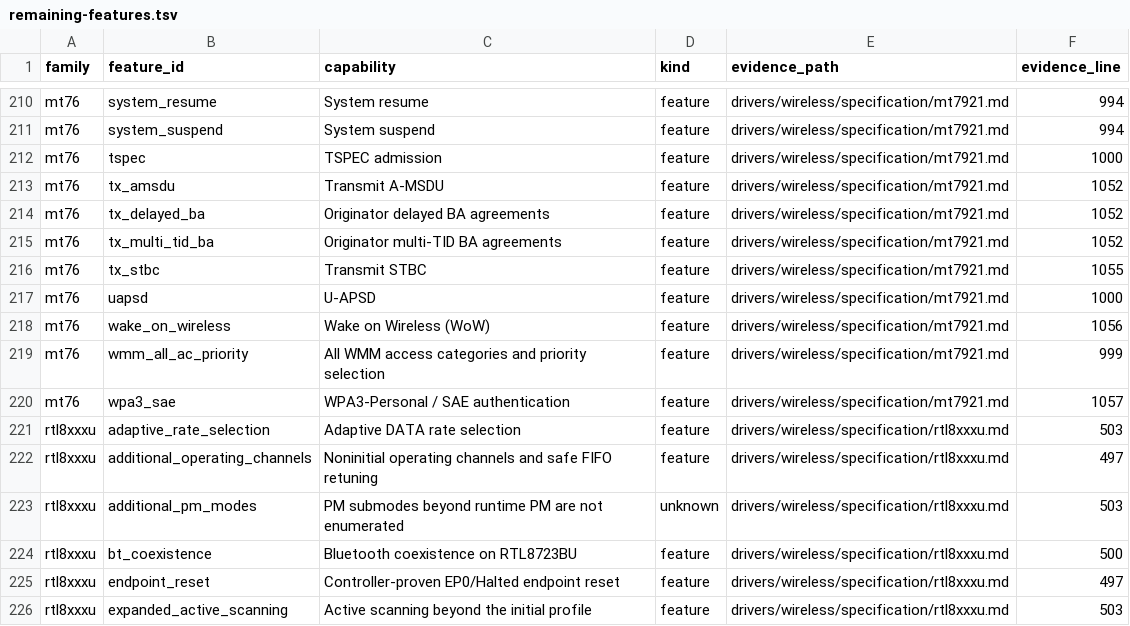
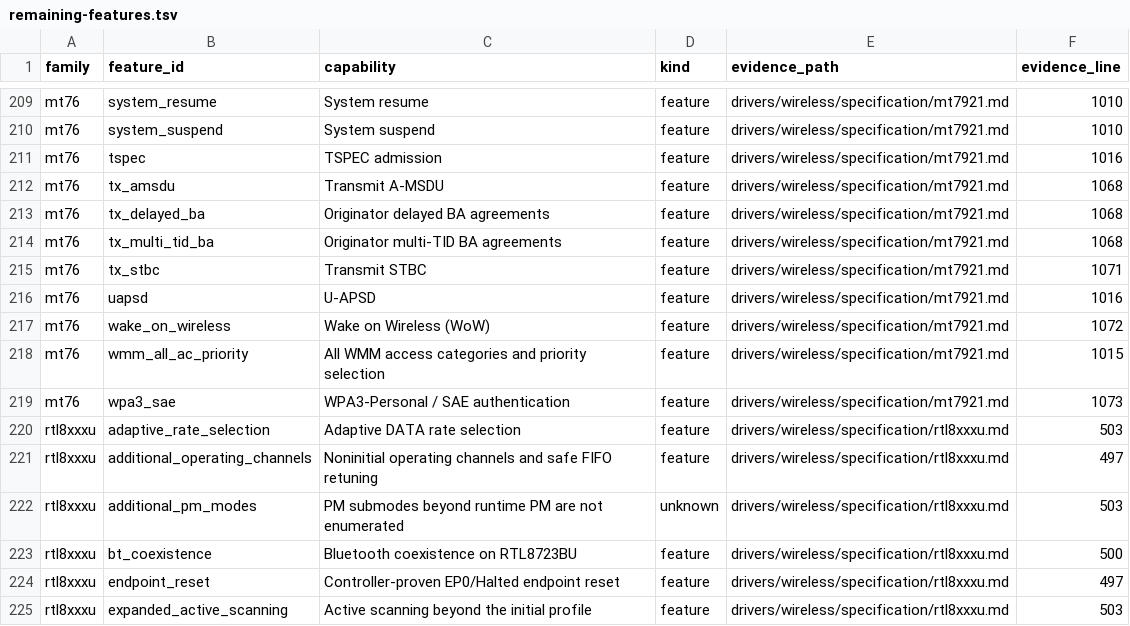
Before and after one commit to hodgesds/narf, a TSV file: drivers/wireless/research/remaining-features.tsv, drawn as a sheet; only a part is shown, gaps mark what is left out; addresses are those after the commit; the diff covers the shown part only; the diff names each change by its address in the sheet, - before the commit and + after, or states it on an @@ line.

```diff
--- a/drivers/wireless/research/remaining-features.tsv
+++ b/drivers/wireless/research/remaining-features.tsv
-F209:F210 (evidence_line): 994
+F209:F210 (evidence_line): 1010
-F211 (evidence_line): 1000
+F211 (evidence_line): 1016
-F212:F214 (evidence_line): 1052
+F212:F214 (evidence_line): 1068
-F215 (evidence_line): 1055
+F215 (evidence_line): 1071
-F216 (evidence_line): 1000
+F216 (evidence_line): 1016
-F217 (evidence_line): 1056
+F217 (evidence_line): 1072
-F218 (evidence_line): 999
+F218 (evidence_line): 1015
-F219 (evidence_line): 1057
+F219 (evidence_line): 1073
```
Also changed, not shown: 1 removed row and 24 edited cells elsewhere in this file, 8 other files.
